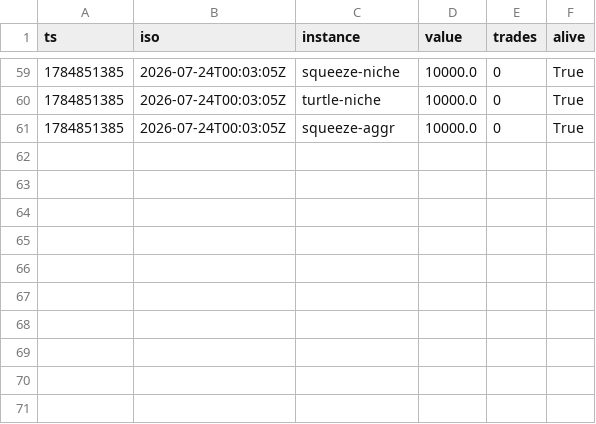
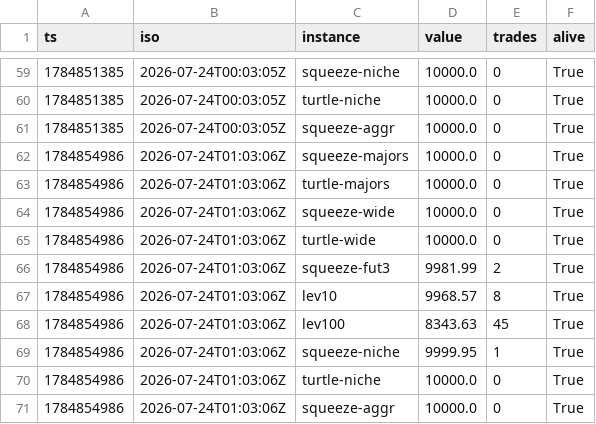
Before and after one commit to x03f/octo-trading, a CSV file: dashboard/pnl_history.csv, drawn as a sheet; only a part is shown, gaps mark what is left out; the diff names each change by its address in the sheet, - before the commit and + after, or states it on an @@ line.

```diff
--- a/dashboard/pnl_history.csv
+++ b/dashboard/pnl_history.csv
+row 62: 1784854986 | 2026-07-24T01:03:06Z | squeeze-majors | 10000.0 | 0 | True
+row 63: 1784854986 | 2026-07-24T01:03:06Z | turtle-majors | 10000.0 | 0 | True
+row 64: 1784854986 | 2026-07-24T01:03:06Z | squeeze-wide | 10000.0 | 0 | True
+row 65: 1784854986 | 2026-07-24T01:03:06Z | turtle-wide | 10000.0 | 0 | True
+row 66: 1784854986 | 2026-07-24T01:03:06Z | squeeze-fut3 | 9981.99 | 2 | True
+row 67: 1784854986 | 2026-07-24T01:03:06Z | lev10 | 9968.57 | 8 | True
+row 68: 1784854986 | 2026-07-24T01:03:06Z | lev100 | 8343.63 | 45 | True
+row 69: 1784854986 | 2026-07-24T01:03:06Z | squeeze-niche | 9999.95 | 1 | True
+row 70: 1784854986 | 2026-07-24T01:03:06Z | turtle-niche | 10000.0 | 0 | True
+row 71: 1784854986 | 2026-07-24T01:03:06Z | squeeze-aggr | 10000.0 | 0 | True
```
Also changed, not shown: 9 other files.
